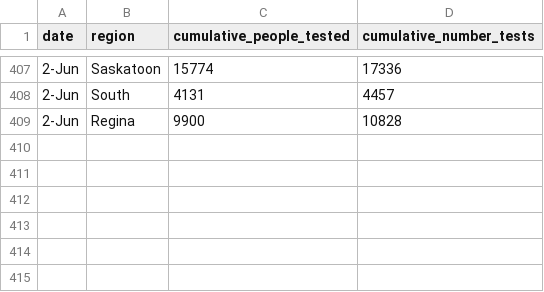
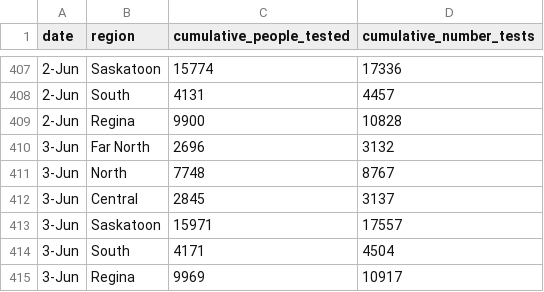
Before and after one commit to noahlittle/SaskOpenCOVID19Data, a CSV file: testing.csv, drawn as a sheet; only a part is shown, gaps mark what is left out.

```diff
--- a/testing.csv
+++ b/testing.csv
@@ -409 +409,7 @@ date,region,cumulative_people_tested,cumulative_number_tests
 2-Jun,Regina,9900,10828
+3-Jun,Far North,2696,3132
+3-Jun,North,7748,8767
+3-Jun,Central,2845,3137
+3-Jun,Saskatoon,15971,17557
+3-Jun,South,4171,4504
+3-Jun,Regina,9969,10917
```
Also changed, not shown: cases.csv, cases_aggregate.csv, 2 other files.
